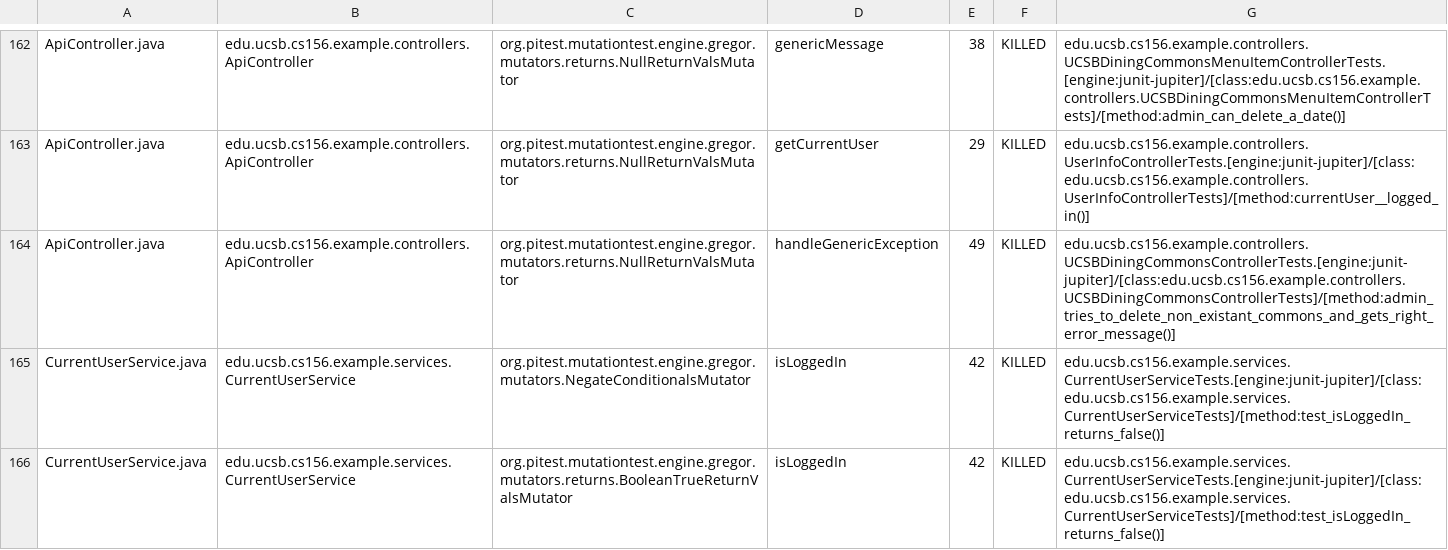
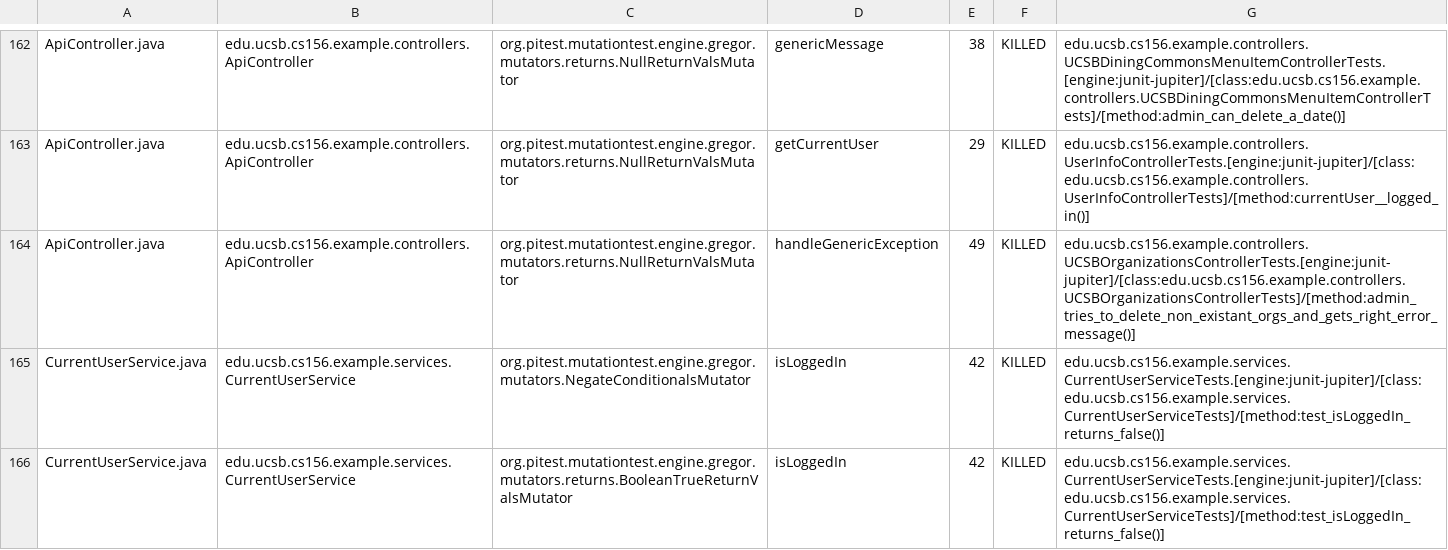
Before and after one commit to ucsb-cs156-s24/team03-s24-4pm-7, a CSV file: prs/108/pitest/mutations.csv, drawn as a sheet; only a part is shown, gaps mark what is left out.

Commit message:
Deploying to gh-pages from @ ucsb-cs156-s24/team03-s24-4pm-7@bc2cba65fe8b9399cb886679d400f80f078fc26d 🚀

```diff
--- a/prs/108/pitest/mutations.csv
+++ b/prs/108/pitest/mutations.csv
@@ -163,3 +163,3 @@ ApiController.java,edu.ucsb.cs156.example.controllers.ApiController,org.pitest.m
 ApiController.java,edu.ucsb.cs156.example.controllers.ApiController,org.pitest.mutationtest.engine.gregor.mutators.returns.NullReturnValsMutator,getCurrentUser,29,KILLED,edu.ucsb.cs156.example.controllers.UserInfoControllerTests.[engine:junit-jupiter]/[class:edu.ucsb.cs156.example.controllers.UserInfoControllerTests]/[method:currentUser__logged_in()]
-ApiController.java,edu.ucsb.cs156.example.controllers.ApiController,org.pitest.mutationtest.engine.gregor.mutators.returns.NullReturnValsMutator,handleGenericException,49,KILLED,edu.ucsb.cs156.example.controllers.UCSBDiningCommonsControllerTests.[engine:junit-jupiter]/[class:edu.ucsb.cs156.example.controllers.UCSBDiningCommonsControllerTests]/[method:admin_tries_to_delete_non_existant_commons_and_gets_right_error_message()]
+ApiController.java,edu.ucsb.cs156.example.controllers.ApiController,org.pitest.mutationtest.engine.gregor.mutators.returns.NullReturnValsMutator,handleGenericException,49,KILLED,edu.ucsb.cs156.example.controllers.UCSBOrganizationsControllerTests.[engine:junit-jupiter]/[class:edu.ucsb.cs156.example.controllers.UCSBOrganizationsControllerTests]/[method:admin_tries_to_delete_non_existant_orgs_and_gets_right_error_message()]
 CurrentUserService.java,edu.ucsb.cs156.example.services.CurrentUserService,org.pitest.mutationtest.engine.gregor.mutators.NegateConditionalsMutator,isLoggedIn,42,KILLED,edu.ucsb.cs156.example.services.CurrentUserServiceTests.[engine:junit-jupiter]/[class:edu.ucsb.cs156.example.services.CurrentUserServiceTests]/[method:test_isLoggedIn_returns_false()]
```
Also changed, not shown: 18 other files.
